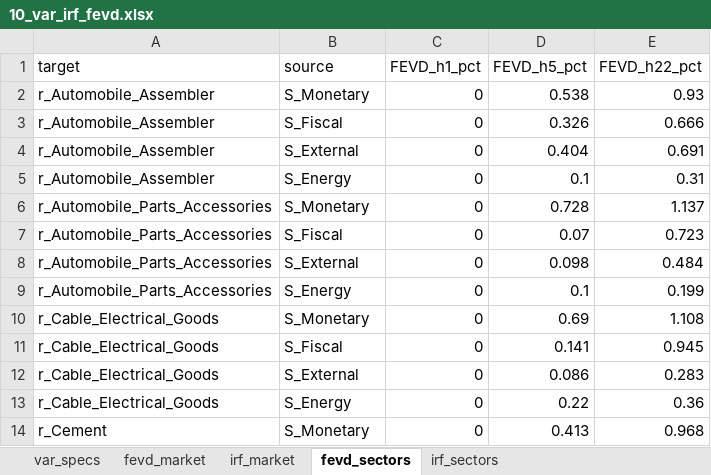
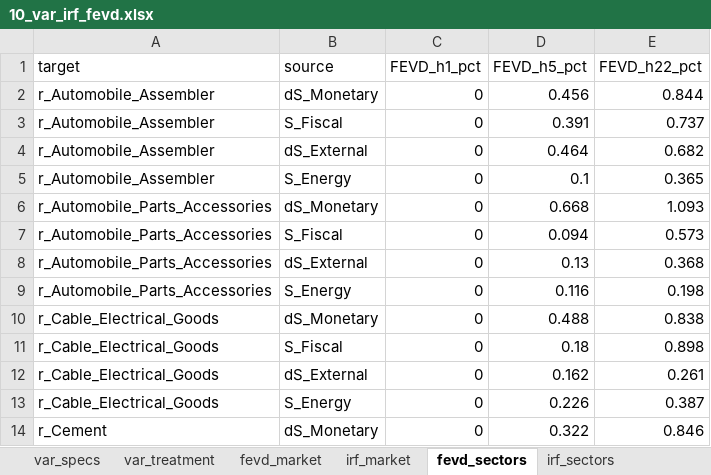
Before and after one commit to DrYasirSaeed/Stockmarket-Sentiment-Analysis, an Excel workbook: Results/tables/10_var_irf_fevd.xlsx, sheet fevd_sectors, drawn as a sheet; only a part is shown; values as stored, in another font and other column widths than the file's, no borders; the diff covers the shown part only; the diff names each change by its address in the sheet, - before the commit and + after, or states it on an @@ line.

```diff
--- a/Results/tables/10_var_irf_fevd.xlsx (sheet fevd_sectors)
+++ b/Results/tables/10_var_irf_fevd.xlsx (sheet fevd_sectors)
+sheet tab: var_treatment
-B2 (source): S_Monetary
+B2 (source): dS_Monetary
-D2 (FEVD_h5_pct): 0.538
+D2 (FEVD_h5_pct): 0.456
-E2 (FEVD_h22_pct): 0.93
+E2 (FEVD_h22_pct): 0.844
-D3 (FEVD_h5_pct): 0.326
+D3 (FEVD_h5_pct): 0.391
-E3 (FEVD_h22_pct): 0.666
+E3 (FEVD_h22_pct): 0.737
-B4 (source): S_External
+B4 (source): dS_External
-D4 (FEVD_h5_pct): 0.404
+D4 (FEVD_h5_pct): 0.464
-E4 (FEVD_h22_pct): 0.691
+E4 (FEVD_h22_pct): 0.682
-E5 (FEVD_h22_pct): 0.31
+E5 (FEVD_h22_pct): 0.365
-B6 (source): S_Monetary
+B6 (source): dS_Monetary
-D6 (FEVD_h5_pct): 0.728
+D6 (FEVD_h5_pct): 0.668
-E6 (FEVD_h22_pct): 1.137
+E6 (FEVD_h22_pct): 1.093
-D7 (FEVD_h5_pct): 0.07
+D7 (FEVD_h5_pct): 0.094
-E7 (FEVD_h22_pct): 0.723
+E7 (FEVD_h22_pct): 0.573
-B8 (source): S_External
+B8 (source): dS_External
-D8 (FEVD_h5_pct): 0.098
+D8 (FEVD_h5_pct): 0.13
-E8 (FEVD_h22_pct): 0.484
+E8 (FEVD_h22_pct): 0.368
-D9 (FEVD_h5_pct): 0.1
+D9 (FEVD_h5_pct): 0.116
-E9 (FEVD_h22_pct): 0.199
+E9 (FEVD_h22_pct): 0.198
-B10 (source): S_Monetary
+B10 (source): dS_Monetary
-D10 (FEVD_h5_pct): 0.69
+D10 (FEVD_h5_pct): 0.488
-E10 (FEVD_h22_pct): 1.108
+E10 (FEVD_h22_pct): 0.838
-D11 (FEVD_h5_pct): 0.141
+D11 (FEVD_h5_pct): 0.18
-E11 (FEVD_h22_pct): 0.945
+E11 (FEVD_h22_pct): 0.898
-B12 (source): S_External
+B12 (source): dS_External
-D12 (FEVD_h5_pct): 0.086
+D12 (FEVD_h5_pct): 0.162
-E12 (FEVD_h22_pct): 0.283
+E12 (FEVD_h22_pct): 0.261
-D13 (FEVD_h5_pct): 0.22
+D13 (FEVD_h5_pct): 0.226
-E13 (FEVD_h22_pct): 0.36
+E13 (FEVD_h22_pct): 0.387
-B14 (source): S_Monetary
+B14 (source): dS_Monetary
-D14 (FEVD_h5_pct): 0.413
+D14 (FEVD_h5_pct): 0.322
-E14 (FEVD_h22_pct): 0.968
+E14 (FEVD_h22_pct): 0.846
```
Also changed, not shown: 217 edited cells elsewhere in this sheet, sheet irf_sectors, sheet irf_market, sheet fevd_market, sheet var_specs, Results/tables/05_descriptive_statistics.xlsx, Results/tables/05b_monthly_article_flow.xlsx, 28 other files.
